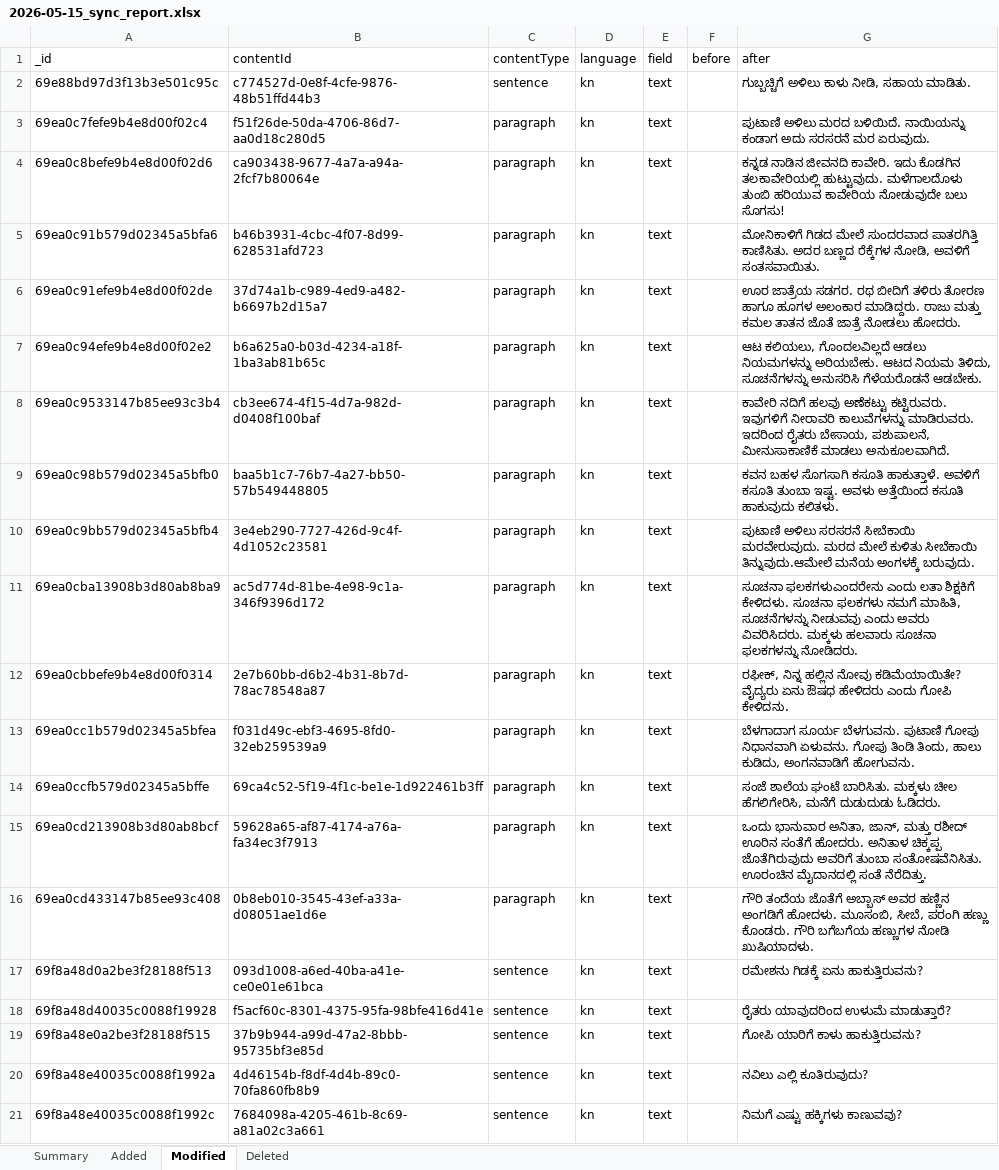
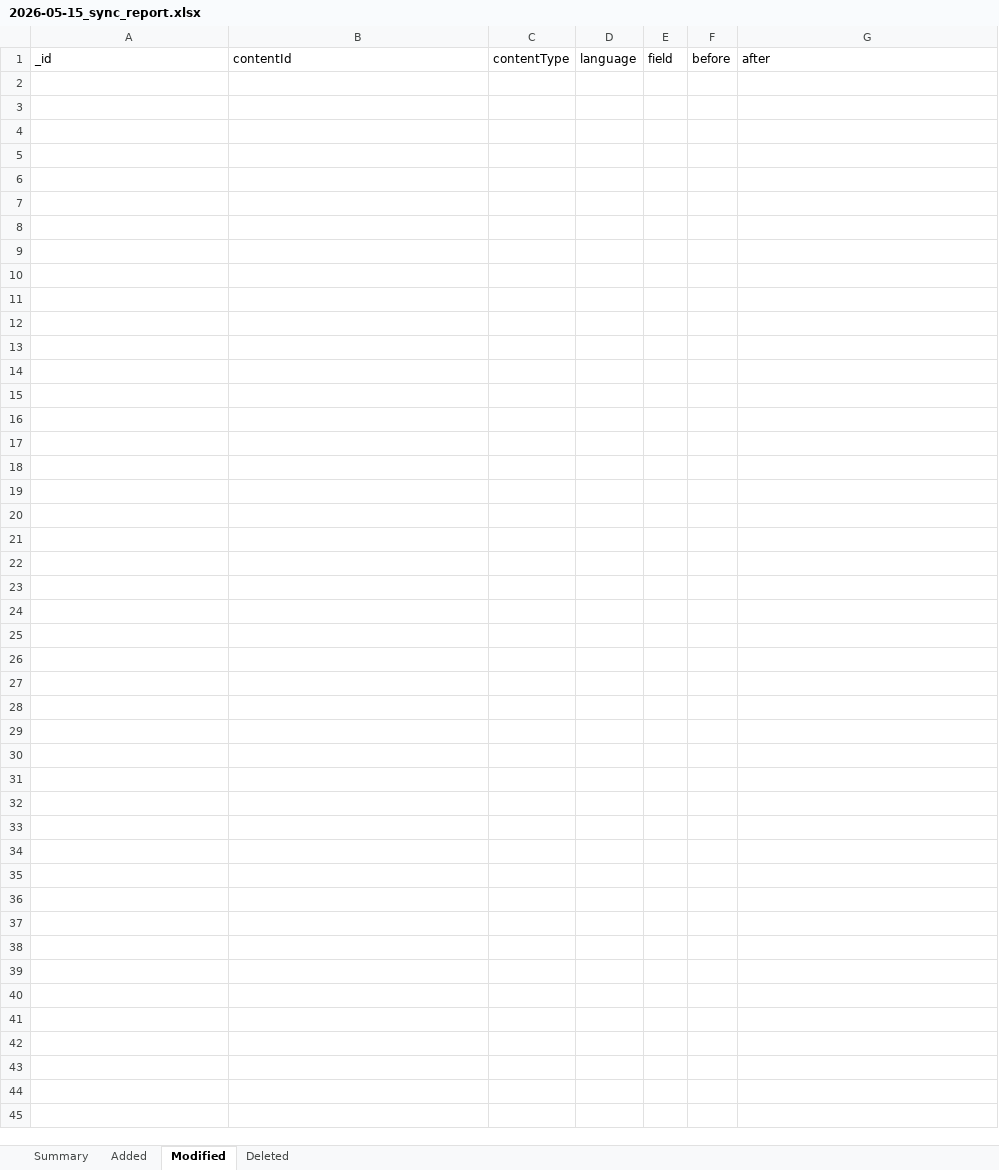
Before and after one commit to ViseshXX/content-tracker-data, an Excel workbook: reports/content/kn/2026-05-15_sync_report.xlsx, sheet Modified, drawn as a sheet; only a part is shown; values as stored, in another font and other column widths than the file's, no borders; the diff covers the shown part only; the diff names each change by its address in the sheet, - before the commit and + after, or states it on an @@ line.

```diff
--- a/reports/content/kn/2026-05-15_sync_report.xlsx (sheet Modified)
+++ b/reports/content/kn/2026-05-15_sync_report.xlsx (sheet Modified)
-row 2: 69e88bd97d3f13b3e501c95c | c774527d-0e8f-4cfe-9876-48b51ffd44b3 | sentence | kn | text |  | ಗುಬ್ಬಚ್ಚಿಗೆ ಅಳಿಲು ಕಾಳು ನೀಡಿ, ಸಹಾಯ ಮಾಡಿತು.
-row 3: 69ea0c7fefe9b4e8d00f02c4 | f51f26de-50da-4706-86d7-aa0d18c280d5 | paragraph | kn | text |  | ಪುಟಾಣಿ ಅಳಿಲು ಮರದ ಬಳಿಯಿದೆ. ನಾಯಿಯನ್ನು ಕಂಡಾಗ ಅದು ಸರಸರನೆ ಮರ ಏರುವುದು.
-row 4: 69ea0c8befe9b4e8d00f02d6 | ca903438-9677-4a7a-a94a-2fcf7b80064e | paragraph | kn | text |  | ಕನ್ನಡ ನಾಡಿನ ಜೀವನದಿ ಕಾವೇರಿ. ಇದು ಕೊಡಗಿನ ತಲಕಾವೇರಿಯಲ್ಲಿ ಹುಟ್ಟುವುದು. ಮಳೆಗಾಲದೊಳು ತುಂಬಿ ಹರಿಯುವ ಕಾವೇರಿಯ ನೋಡುವುದೇ ಬಲು ಸೊಗಸು!
-row 5: 69ea0c91b579d02345a5bfa6 | b46b3931-4cbc-4f07-8d99-628531afd723 | paragraph | kn | text |  | ಮೋನಿಕಾಳಿಗೆ ಗಿಡದ ಮೇಲೆ ಸುಂದರವಾದ ಪಾತರಗಿತ್ತಿ ಕಾಣಿಸಿತು. ಅದರ ಬಣ್ಣದ ರೆಕ್ಕೆಗಳ ನೋಡಿ, ಅವಳಿಗೆ ಸಂತಸವಾಯಿತು.
-row 6: 69ea0c91efe9b4e8d00f02de | 37d74a1b-c989-4ed9-a482-b6697b2d15a7 | paragraph | kn | text |  | ಊರ ಜಾತ್ರೆಯ ಸಡಗರ. ರಥ ಬೀದಿಗೆ ತಳಿರು ತೋರಣ ಹಾಗೂ ಹೂಗಳ ಅಲಂಕಾರ ಮಾಡಿದ್ದರು. ರಾಜು ಮತ್ತು ಕಮಲ ತಾತನ ಜೊತೆ ಜಾತ್ರೆ ನೋಡಲು ಹೋದರು.
-row 7: 69ea0c94efe9b4e8d00f02e2 | b6a625a0-b03d-4234-a18f-1ba3ab81b65c | paragraph | kn | text |  | ಆಟ ಕಲಿಯಲು, ಗೊಂದಲವಿಲ್ಲದೆ ಆಡಲು ನಿಯಮಗಳನ್ನು ಅರಿಯಬೇಕು. ಆಟದ ನಿಯಮ ತಿಳಿದು, ಸೂಚನೆಗಳನ್ನು ಅನುಸರಿಸಿ ಗೆಳೆಯರೊಡನೆ ಆಡಬೇಕು.
-row 8: 69ea0c9533147b85ee93c3b4 | cb3ee674-4f15-4d7a-982d-d0408f100baf | paragraph | kn | text |  | ಕಾವೇರಿ ನದಿಗೆ ಹಲವು ಅಣೆಕಟ್ಟು ಕಟ್ಟಿರುವರು. ಇವುಗಳಿಗೆ ನೀರಾವರಿ ಕಾಲುವೆಗಳನ್ನು ಮಾಡಿರುವರು. ಇದರಿಂದ ರೈತರು ಬೇಸಾಯ, ಪಶುಪಾಲನೆ, ಮೀನುಸಾಕಾಣಿಕೆ ಮಾಡಲು ಅನುಕೂಲವಾಗಿದೆ.
-row 9: 69ea0c98b579d02345a5bfb0 | baa5b1c7-76b7-4a27-bb50-57b549448805 | paragraph | kn | text |  | ಕವನ ಬಹಳ ಸೊಗಸಾಗಿ ಕಸೂತಿ ಹಾಕುತ್ತಾಳೆ. ಅವಳಿಗೆ ಕಸೂತಿ ತುಂಬಾ ಇಷ್ಟ. ಅವಳು ಅತ್ತೆಯಿಂದ ಕಸೂತಿ ಹಾಕುವುದು ಕಲಿತಳು.
-row 10: 69ea0c9bb579d02345a5bfb4 | 3e4eb290-7727-426d-9c4f-4d1052c23581 | paragraph | kn | text |  | ಪುಟಾಣಿ ಅಳಿಲು ಸರಸರನೆ ಸೀಬೆಕಾಯಿ ಮರವೇರುವುದು. ಮರದ ಮೇಲೆ ಕುಳಿತು ಸೀಬೆಕಾಯಿ ತಿನ್ನುವುದು.ಆಮೇಲೆ ಮನೆಯ ಅಂಗಳಕ್ಕೆ ಬರುವುದು.
-row 11: 69ea0cba13908b3d80ab8ba9 | ac5d774d-81be-4e98-9c1a-346f9396d172 | paragraph | kn | text |  | ಸೂಚನಾ ಫಲಕಗಳುಎಂದರೇನು ಎಂದು ಲತಾ ಶಿಕ್ಷಕಿಗೆ ಕೇಳಿದಳು. ಸೂಚನಾ ಫಲಕಗಳು ನಮಗೆ ಮಾಹಿತಿ, ಸೂಚನೆಗಳನ್ನು ನೀಡುವವು ಎಂದು ಅವರು ವಿವರಿಸಿದರು. ಮಕ್ಕಳು ಹಲವಾರು ಸೂಚನಾ ಫಲಕಗಳನ್ನು ನೋಡಿದರು.
-row 12: 69ea0cbbefe9b4e8d00f0314 | 2e7b60bb-d6b2-4b31-8b7d-78ac78548a87 | paragraph | kn | text |  | ರಫೀಕ್‌, ನಿನ್ನ ಹಲ್ಲಿನ ನೋವು ಕಡಿಮೆಯಾಯಿತೇ? ವೈದ್ಯರು ಏನು ಔಷಧ ಹೇಳಿದರು ಎಂದು ಗೋಪಿ ಕೇಳಿದನು.
-row 13: 69ea0cc1b579d02345a5bfea | f031d49c-ebf3-4695-8fd0-32eb259539a9 | paragraph | kn | text |  | ಬೆಳಗಾದಾಗ ಸೂರ್ಯ ಬೆಳಗುವನು. ಪುಟಾಣಿ ಗೋಪು ನಿಧಾನವಾಗಿ ಏಳುವನು. ಗೋಪು ತಿಂಡಿ ತಿಂದು, ಹಾಲು ಕುಡಿದು, ಅಂಗನವಾಡಿಗೆ ಹೋಗುವನು.
-row 14: 69ea0ccfb579d02345a5bffe | 69ca4c52-5f19-4f1c-be1e-1d922461b3ff | paragraph | kn | text |  | ಸಂಜೆ ಶಾಲೆಯ ಘಂಟೆ ಬಾರಿಸಿತು. ಮಕ್ಕಳು ಚೀಲ ಹೆಗಲಿಗೇರಿಸಿ, ಮನೆಗೆ ದುಡುದುಡು ಓಡಿದರು.
-row 15: 69ea0cd213908b3d80ab8bcf | 59628a65-af87-4174-a76a-fa34ec3f7913 | paragraph | kn | text |  | ಒಂದು ಭಾನುವಾರ ಅನಿತಾ, ಜಾನ್, ಮತ್ತು ರಶೀದ್ ಊರಿನ ಸಂತೆಗೆ ಹೋದರು. ಅನಿತಾಳ ಚಿಕ್ಕಪ್ಪ ಜೊತೆಗಿರುವುದು ಅವರಿಗೆ ತುಂಬಾ ಸಂತೋಷವೆನಿಸಿತು. ಊರಂಚಿನ ಮೈದಾನದಲ್ಲಿ ಸಂತೆ ನೆರೆದಿತ್ತು.
-row 16: 69ea0cd433147b85ee93c408 | 0b8eb010-3545-43ef-a33a-d08051ae1d6e | paragraph | kn | text |  | ಗೌರಿ ತಂದೆಯ ಜೊತೆಗೆ ಅಬ್ಬಾಸ್‌ ಅವರ ಹಣ್ಣಿನ ಅಂಗಡಿಗೆ ಹೋದಳು. ಮೂಸಂಬಿ, ಸೀಬೆ, ಪರಂಗಿ ಹಣ್ಣು ಕೊಂಡರು. ಗೌರಿ ಬಗೆಬಗೆಯ ಹಣ್ಣುಗಳ ನೋಡಿ ಖುಷಿಯಾದಳು.
-row 17: 69f8a48d0a2be3f28188f513 | 093d1008-a6ed-40ba-a41e-ce0e01e61bca | sentence | kn | text |  | ರಮೇಶನು ಗಿಡಕ್ಕೆ ಏನು ಹಾಕುತ್ತಿರುವನು?
-row 18: 69f8a48d40035c0088f19928 | f5acf60c-8301-4375-95fa-98bfe416d41e | sentence | kn | text |  | ರೈತರು ಯಾವುದರಿಂದ ಉಳುಮೆ ಮಾಡುತ್ತಾರೆ?
-row 19: 69f8a48e0a2be3f28188f515 | 37b9b944-a99d-47a2-8bbb-95735bf3e85d | sentence | kn | text |  | ಗೋಪಿ ಯಾರಿಗೆ ಕಾಳು ಹಾಕುತ್ತಿರುವನು?
-row 20: 69f8a48e40035c0088f1992a | 4d46154b-f8df-4d4b-89c0-70fa860fb8b9 | sentence | kn | text |  | ನವಿಲು ಎಲ್ಲಿ ಕೂತಿರುವುದು?
-row 21: 69f8a48e40035c0088f1992c | 7684098a-4205-461b-8c69-a81a02c3a661 | sentence | kn | text |  | ನಿಮಗೆ ಎಷ್ಟು ಹಕ್ಕಿಗಳು ಕಾಣುವವು?
```
Also changed, not shown: 184 removed rows elsewhere in this sheet, sheet Summary, reports/collection/2026-05-15_sync_report.xlsx, reports/content/hi/2026-05-15_sync_report.xlsx, 12 other files.
